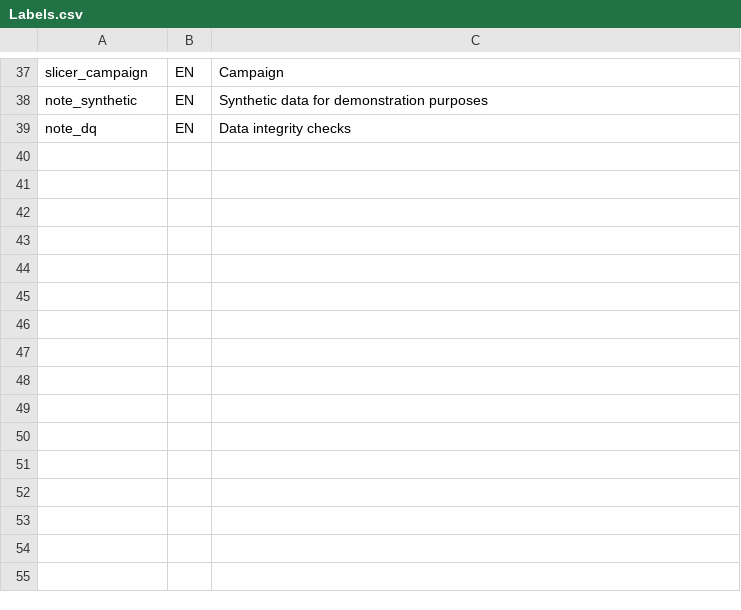
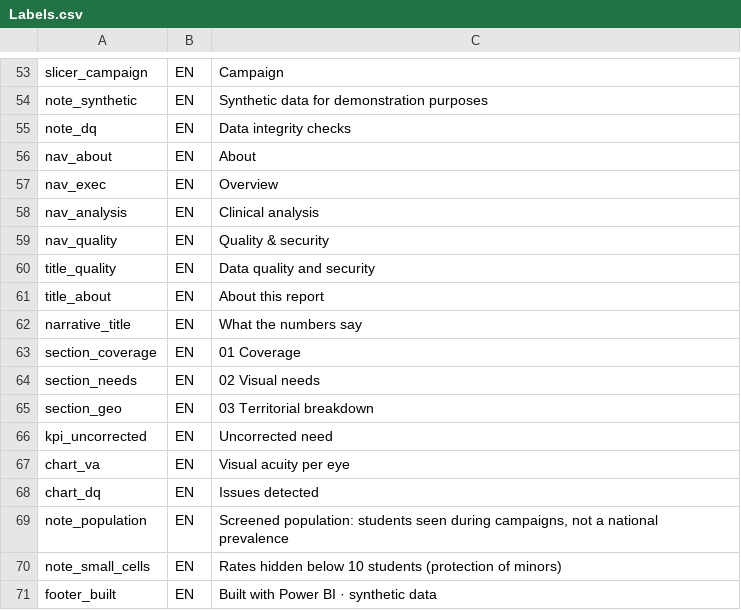
Before and after one commit to Juliusmont/bilingual-powerbi-vision-screening, a CSV file: data/Labels.csv, drawn as a sheet; only a part is shown, gaps mark what is left out; the diff covers the shown part only.

```diff
--- a/data/Labels.csv
+++ b/data/Labels.csv
@@ -39 +55,17 @@ note_synthetic,EN,Synthetic data for demonstration purposes
 note_dq,EN,Data integrity checks
+nav_about,EN,About
+nav_exec,EN,Overview
+nav_analysis,EN,Clinical analysis
+nav_quality,EN,Quality & security
+title_quality,EN,Data quality and security
+title_about,EN,About this report
+narrative_title,EN,What the numbers say
+section_coverage,EN,01 Coverage
+section_needs,EN,02 Visual needs
+section_geo,EN,03 Territorial breakdown
+kpi_uncorrected,EN,Uncorrected need
+chart_va,EN,Visual acuity per eye
+chart_dq,EN,Issues detected
+note_population,EN,"Screened population: students seen during campaigns, not a national prevalence"
+note_small_cells,EN,Rates hidden below 10 students (protection of minors)
+footer_built,EN,Built with Power BI · synthetic data
```
Also changed, not shown: 16 added rows elsewhere in this file, 17 other files.
